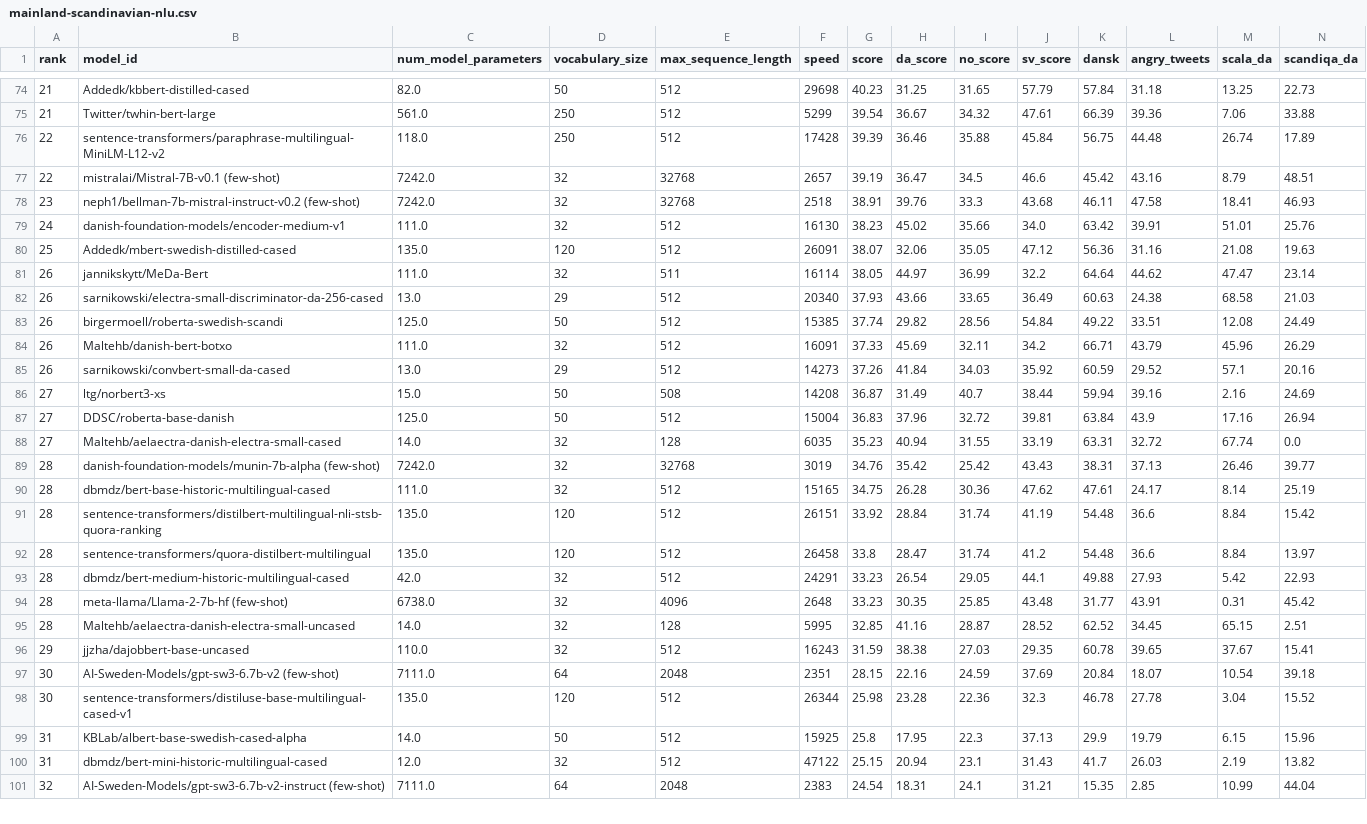
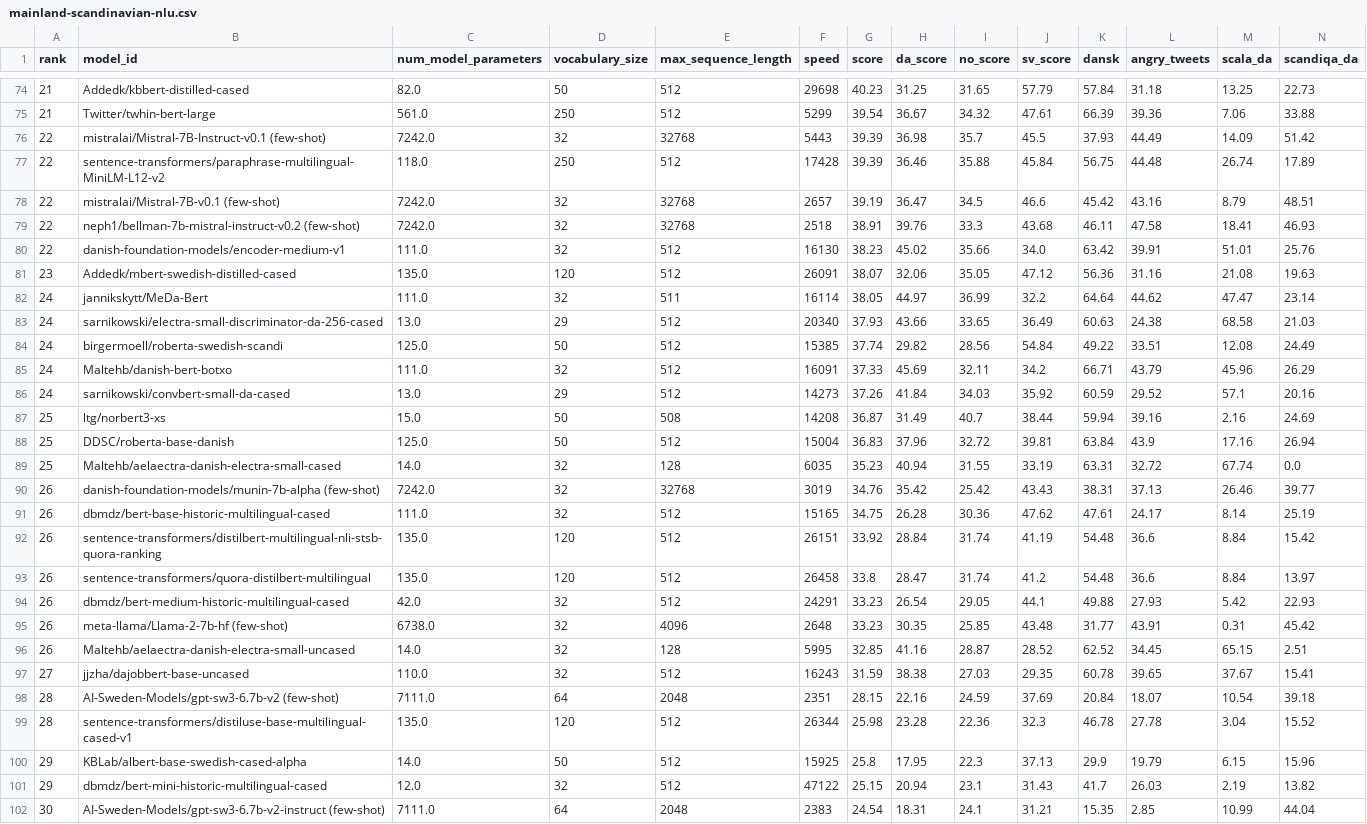
Before and after one commit to ScandEval/scandeval.github.io, a CSV file: mainland-scandinavian-nlu.csv, drawn as a sheet; only a part is shown, gaps mark what is left out; addresses are those after the commit; rows hold the shown columns only; the diff covers the shown part only; the diff names each change by its address in the sheet, - before the commit and + after, or states it on an @@ line.

```diff
--- a/mainland-scandinavian-nlu.csv
+++ b/mainland-scandinavian-nlu.csv
+row 76: 22 | mistralai/Mistral-7B-Instruct-v0.1 (few-shot) | 7242.0 | 32 | 32768 | 5443 | 39.39 | 36.98 | 35.7 | 45.5 | 37.93 | 44.49 | 14.09 | 51.42
-A79 (rank): 23
+A79 (rank): 22
-A80 (rank): 24
+A80 (rank): 22
-A81 (rank): 25
+A81 (rank): 23
-A82:A86 (rank): 26
+A82:A86 (rank): 24
-A87:A89 (rank): 27
+A87:A89 (rank): 25
-A90:A96 (rank): 28
+A90:A96 (rank): 26
-A97 (rank): 29
+A97 (rank): 27
-A98:A99 (rank): 30
+A98:A99 (rank): 28
-A100:A101 (rank): 31
+A100:A101 (rank): 29
-A102 (rank): 32
+A102 (rank): 30
```
Also changed, not shown: 10 edited cells elsewhere in this file, mainland-scandinavian-nlg.csv, 3 other files.
